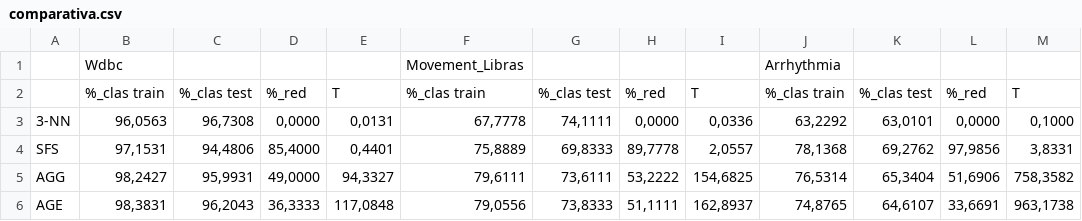
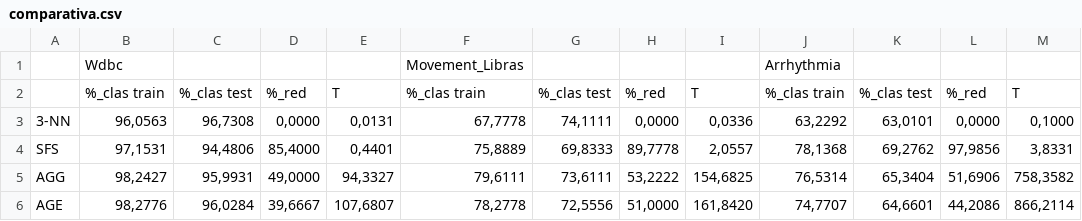
Before and after one commit to AnabelGRios/Metaheuristicas15-16, a CSV file: Práctica3/resultados/comparativa.csv, drawn as a sheet; removed rows and columns are numbered as before the commit, all else as after; the diff names each change by its address in the sheet, - before the commit and + after, or states it on an @@ line.

```diff
--- a/Práctica3/resultados/comparativa.csv
+++ b/Práctica3/resultados/comparativa.csv
-row 6: AGE | 98,3831 | 96,2043 | 36,3333 | 117,0848 | 79,0556 | 73,8333 | 51,1111 | 162,8937 | 74,8765 | 64,6107 | 33,6691 | 963,1738
+row 6: AGE | 98,2776 | 96,0284 | 39,6667 | 107,6807 | 78,2778 | 72,5556 | 51,0000 | 161,8420 | 74,7707 | 64,6601 | 44,2086 | 866,2114
```
Also changed, not shown: Práctica3/resultados/AGE.csv.
